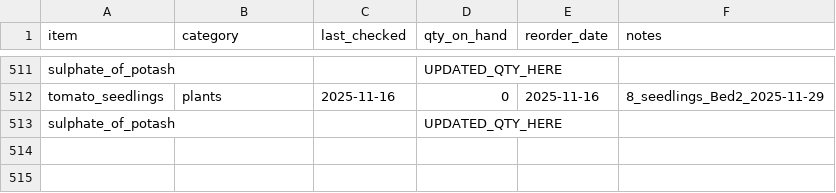
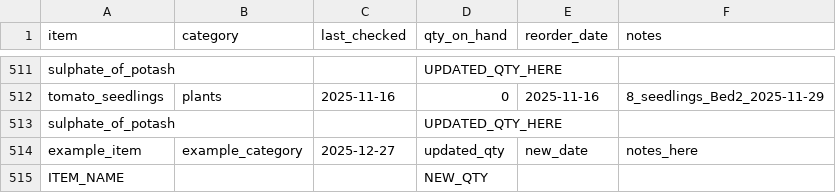
Before and after one commit to ozbren/garden-ai, a CSV file: data/garden_shopping.csv, drawn as a sheet; only a part is shown, gaps mark what is left out.

```diff
--- a/data/garden_shopping.csv
+++ b/data/garden_shopping.csv
@@ -513 +513,3 @@ tomato_seedlings,plants,2025-11-16,0,2025-11-16,8_seedlings_Bed2_2025-11-29
 sulphate_of_potash,,,UPDATED_QTY_HERE,,
+example_item,example_category,2025-12-27,updated_qty,new_date,notes_here
+ITEM_NAME,,,NEW_QTY,,
```
